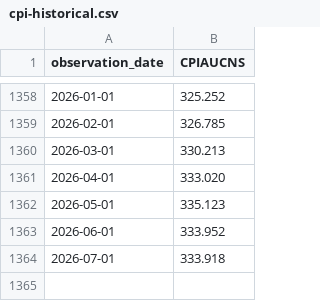
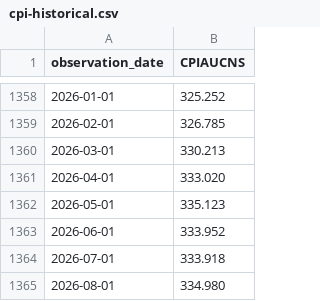
Before and after one commit to jsaintfleur/usnationaldebt, a CSV file: data/cpi-historical.csv, drawn as a sheet; only a part is shown, gaps mark what is left out.

```diff
--- a/data/cpi-historical.csv
+++ b/data/cpi-historical.csv
@@ -1364 +1364,2 @@ observation_date,CPIAUCNS
 2026-07-01,333.918
+2026-08-01,334.980
```
Also changed, not shown: data/cpi.csv, data/debt-daily.csv, 5 other files.
